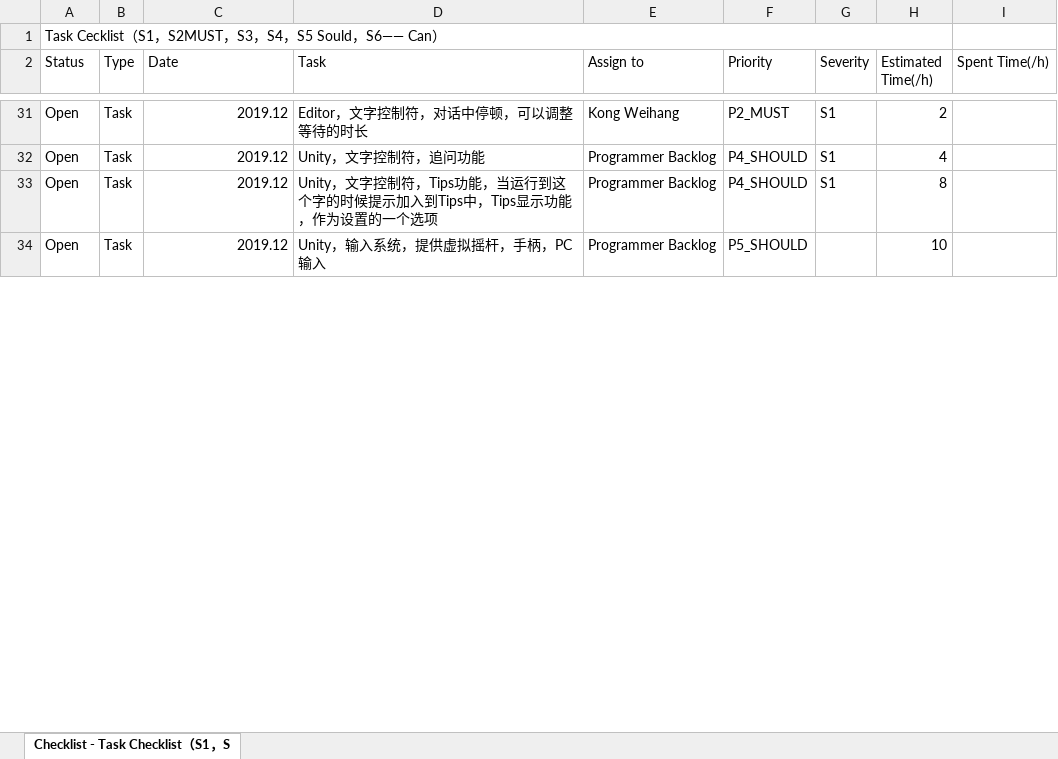
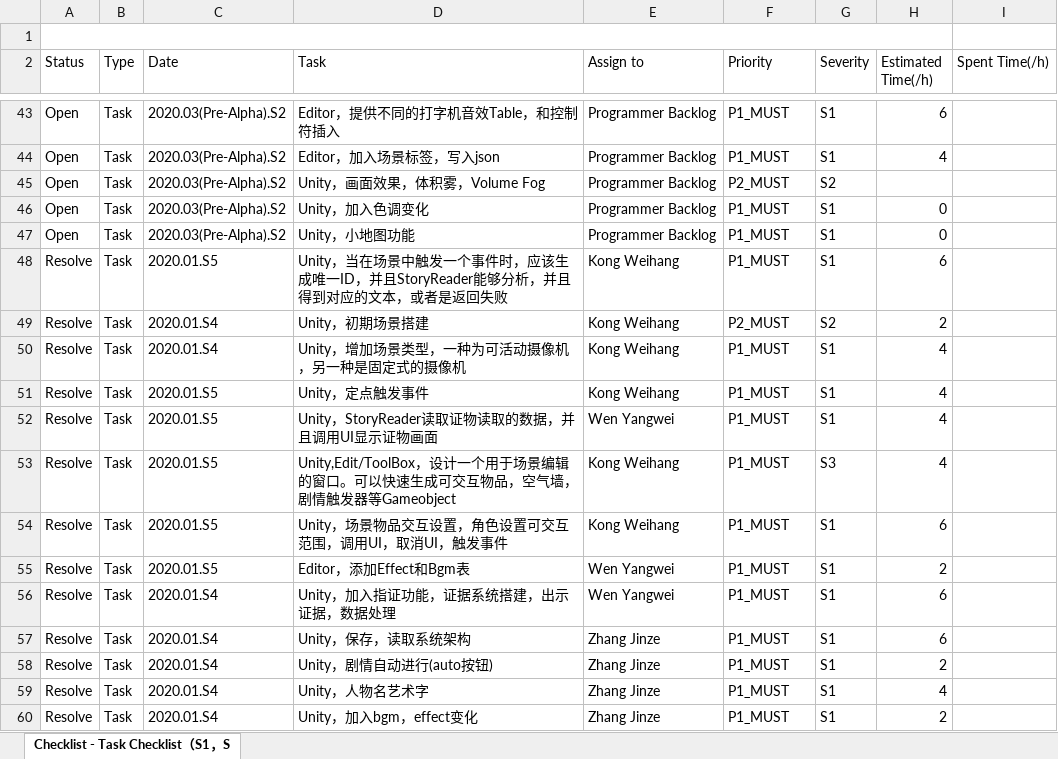
Before and after one commit to kwh3884858/Hippocampus, an Excel workbook: Documents/Project Manage/Task Check List.xlsx, sheet Checklist - Task Checklist（S1，S, drawn as a sheet; only a part is shown, gaps mark what is left out; values as stored, in another font and other column widths than the file's, no cell formats; charts and pictures and conditional formats not drawn; addresses are those after the commit; the diff covers the shown part only; the diff names each change by its address in the sheet, - before the commit and + after, or states it on an @@ line.

```diff
--- a/Documents/Project Manage/Task Check List.xlsx (sheet Checklist - Task Checklist（S1，S)
+++ b/Documents/Project Manage/Task Check List.xlsx (sheet Checklist - Task Checklist（S1，S)
-A1 (Status): Task Cecklist（S1，S2MUST，S3，S4，S5 Sould，S6—— Can）
+A1 (Status): (empty)
-C43:C44 (Date): 2019.12
+C43:C44 (Date): 2020.03(Pre-Alpha).S2
-D43 (Task): Editor，文字控制符，对话中停顿，可以调整等待的时长
+D43 (Task): Editor，提供不同的打字机音效Table，和控制符插入
-E43 (Assign to): Kong Weihang
+E43 (Assign to): Programmer Backlog
-F43 (Priority): P2_MUST
+F43 (Priority): P1_MUST
-H43 (Estimated Time(/h)): 2
+H43 (Estimated Time(/h)): 6
-D44 (Task): Unity，文字控制符，追问功能
+D44 (Task): Editor，加入场景标签，写入json
-F44 (Priority): P4_SHOULD
+F44 (Priority): P1_MUST
+row 45: Open | Task | 2020.03(Pre-Alpha).S2 | Unity，画面效果，体积雾，Volume Fog | Programmer Backlog | P2_MUST | S2
-C46:C47 (Date): 2019.12
+C46:C47 (Date): 2020.03(Pre-Alpha).S2
-D46 (Task): Unity，文字控制符，Tips功能，当运行到这个字的时候提示加入到Tips中，Tips显示功能，作为设置的一个选项
+D46 (Task): Unity，加入色调变化
-F46 (Priority): P4_SHOULD
+F46 (Priority): P1_MUST
-H46 (Estimated Time(/h)): 8
+H46 (Estimated Time(/h)): 0
-D47 (Task): Unity，输入系统，提供虚拟摇杆，手柄，PC输入
+D47 (Task): Unity，小地图功能
-F47 (Priority): P5_SHOULD
+F47 (Priority): P1_MUST
-G47 (Severity): (empty)
+G47 (Severity): S1
-H47 (Estimated Time(/h)): 10
+H47 (Estimated Time(/h)): 0
+row 48: Resolve | Task | 2020.01.S5 | Unity，当在场景中触发一个事件时，应该生成唯一ID，并且StoryReader能够分析，并且得到对应的文本，或者是返回失败 | Kong Weihang | P1_MUST | S1 | 6
+row 49: Resolve | Task | 2020.01.S4 | Unity，初期场景搭建 | Kong Weihang | P2_MUST | S2 | 2
+row 50: Resolve | Task | 2020.01.S4 | Unity，增加场景类型，一种为可活动摄像机，另一种是固定式的摄像机 | Kong Weihang | P1_MUST | S1 | 4
+row 51: Resolve | Task | 2020.01.S5 | Unity，定点触发事件 | Kong Weihang | P1_MUST | S1 | 4
+row 52: Resolve | Task | 2020.01.S5 | Unity，StoryReader读取证物读取的数据，并且调用UI显示证物画面 | Wen Yangwei | P1_MUST | S1 | 4
+row 53: Resolve | Task | 2020.01.S5 | Unity,Edit/ToolBox，设计一个用于场景编辑的窗口。可以快速生成可交互物品，空气墙，剧情触发器等Gameobject | Kong Weihang | P1_MUST | S3 | 4
+row 54: Resolve | Task | 2020.01.S5 | Unity，场景物品交互设置，角色设置可交互范围，调用UI，取消UI，触发事件 | Kong Weihang | P1_MUST | S1 | 6
+row 55: Resolve | Task | 2020.01.S5 | Editor，添加Effect和Bgm表 | Wen Yangwei | P1_MUST | S1 | 2
+row 56: Resolve | Task | 2020.01.S4 | Unity，加入指证功能，证据系统搭建，出示证据，数据处理 | Wen Yangwei | P1_MUST | S1 | 6
+row 57: Resolve | Task | 2020.01.S4 | Unity，保存，读取系统架构 | Zhang Jinze | P1_MUST | S1 | 6
+row 58: Resolve | Task | 2020.01.S4 | Unity，剧情自动进行(auto按钮) | Zhang Jinze | P1_MUST | S1 | 2
+row 59: Resolve | Task | 2020.01.S4 | Unity，人物名艺术字 | Zhang Jinze | P1_MUST | S1 | 4
+row 60: Resolve | Task | 2020.01.S4 | Unity，加入bgm，effect变化 | Zhang Jinze | P1_MUST | S1 | 2
```
Also changed, not shown: 63 added rows, 11 removed rows and 107 edited cells elsewhere in this sheet, cell formats, formulas that keep their value, charts or pictures, 59 other files.
